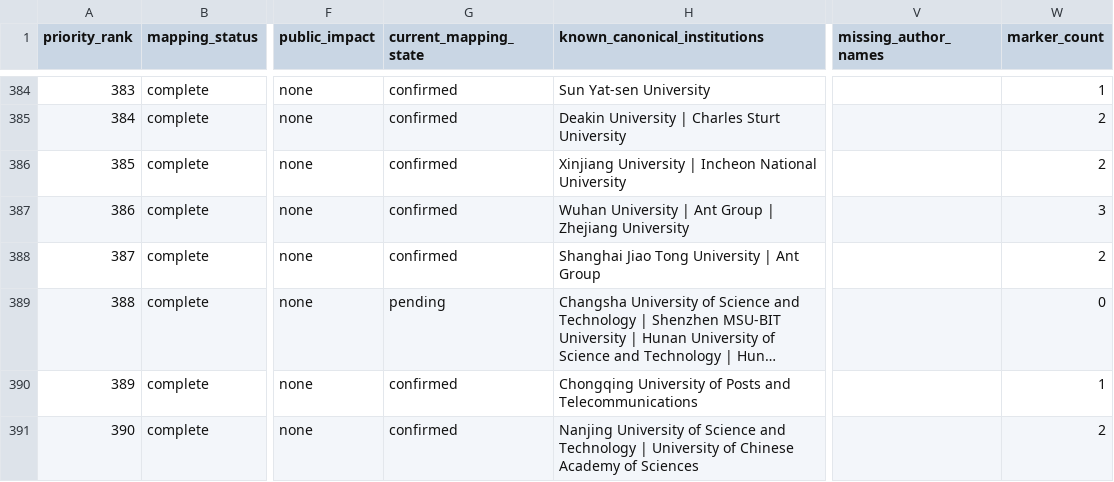
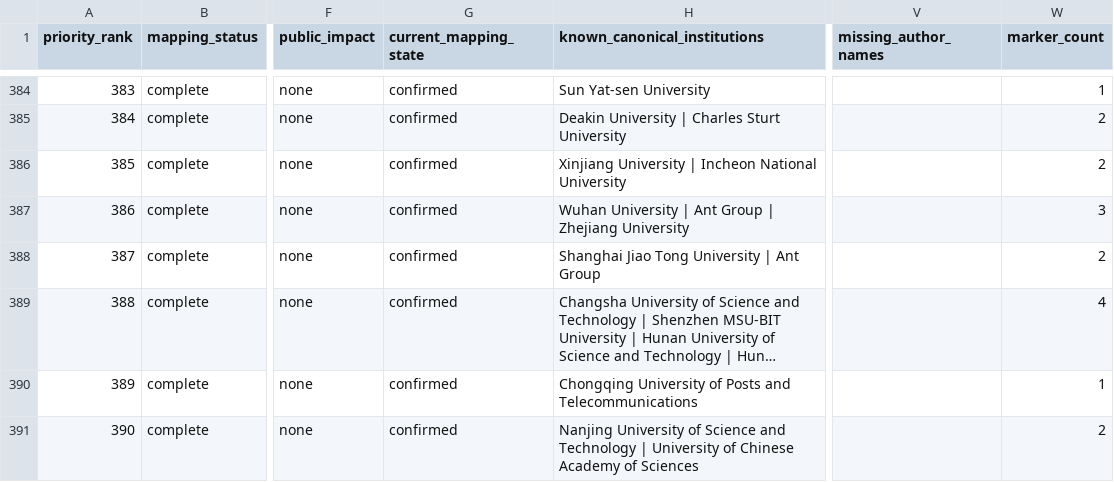
Before and after one commit to meiling-fdu/synthetic-image-research-map, a CSV file: data/manual/missing_author_mappings_report.csv, drawn as a sheet; only a part is shown, gaps mark what is left out; long unchanged cells end in …; the diff names each change by its address in the sheet, - before the commit and + after, or states it on an @@ line.

```diff
--- a/data/manual/missing_author_mappings_report.csv
+++ b/data/manual/missing_author_mappings_report.csv
-G389 (current_mapping_state): pending
+G389 (current_mapping_state): confirmed
-W389 (marker_count): 0
+W389 (marker_count): 4
```
Also changed, not shown: data/curated/author_institution_mappings.csv, data/curated/papers.csv, 12 other files.
